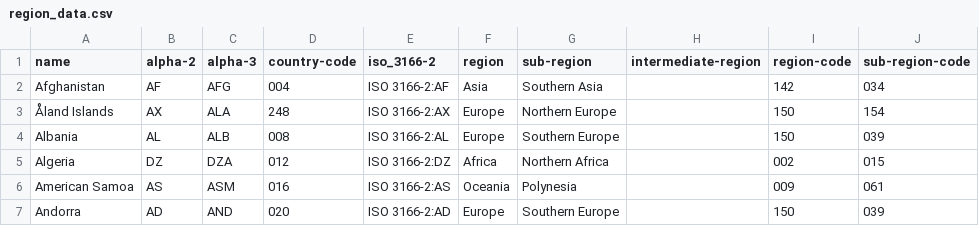
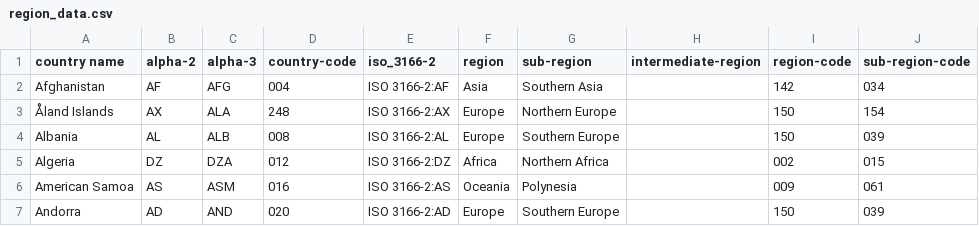
Before and after one commit to Uni1Q/Region-Adder, a CSV file: region_data.csv, drawn as a sheet; only a part is shown; the diff names each change by its address in the sheet, - before the commit and + after, or states it on an @@ line.

```diff
--- a/region_data.csv
+++ b/region_data.csv
-A1: name
+A1: country name
```
Also changed, not shown: 1 other file.
